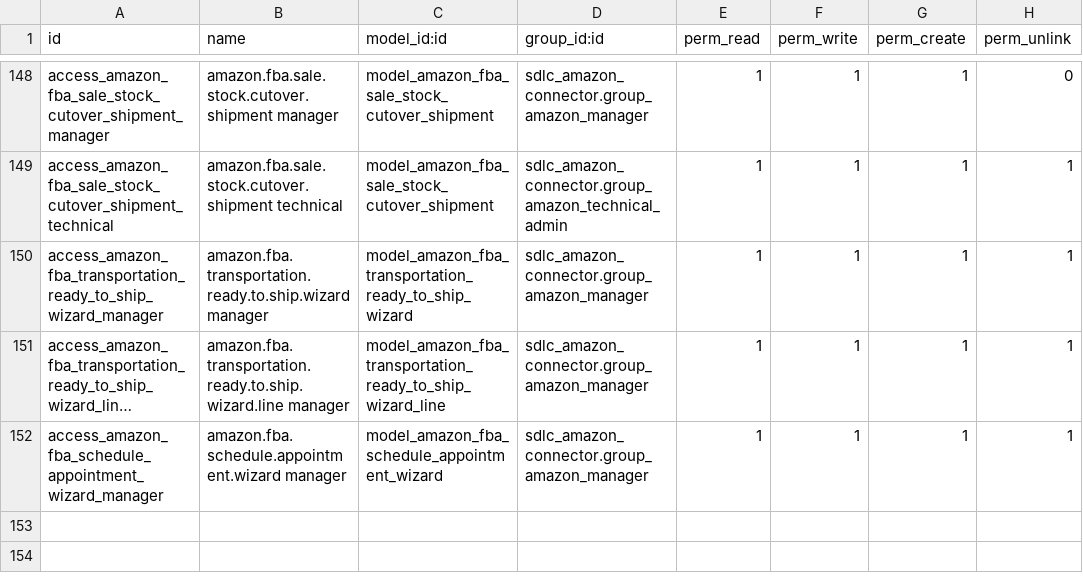
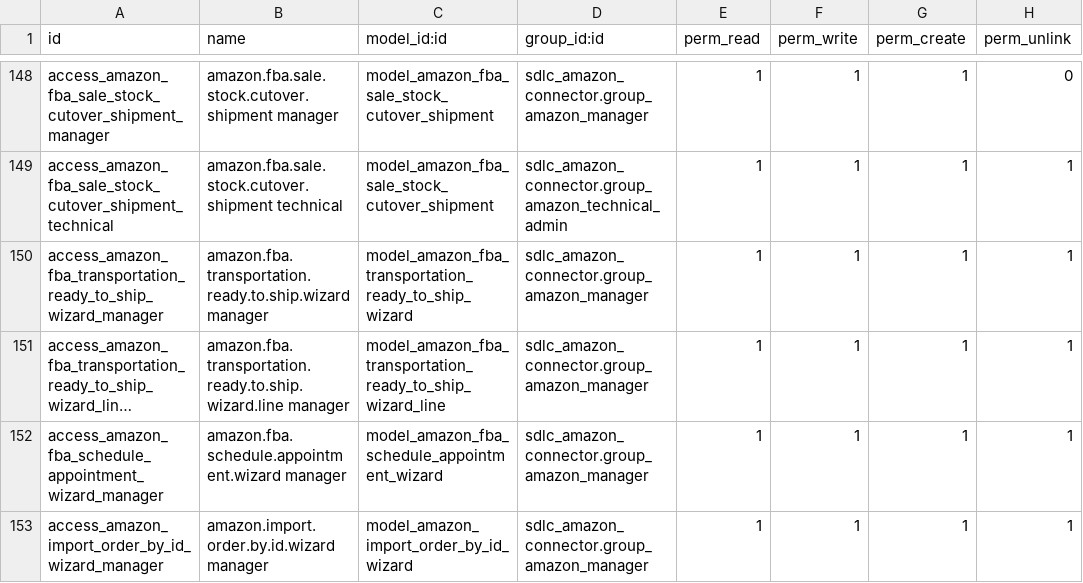
Before and after one commit to Mohamed01097/amazon-odoo, a CSV file: sdlc_amazon_connector/security/ir.model.access.csv, drawn as a sheet; only a part is shown, gaps mark what is left out; long unchanged cells end in …; the diff names each change by its address in the sheet, - before the commit and + after, or states it on an @@ line.

Commit message:
Add import order by ID wizard and enhance order import functionality

```diff
--- a/sdlc_amazon_connector/security/ir.model.access.csv
+++ b/sdlc_amazon_connector/security/ir.model.access.csv
+row 153: access_amazon_import_order_by_id_wizard_manager | amazon.import.order.by.id.wizard manager | model_amazon_import_order_by_id_wizard | sdlc_amazon_connector.group_amazon_manager | 1 | 1 | 1 | 1
```
Also changed, not shown: 13 other files.
